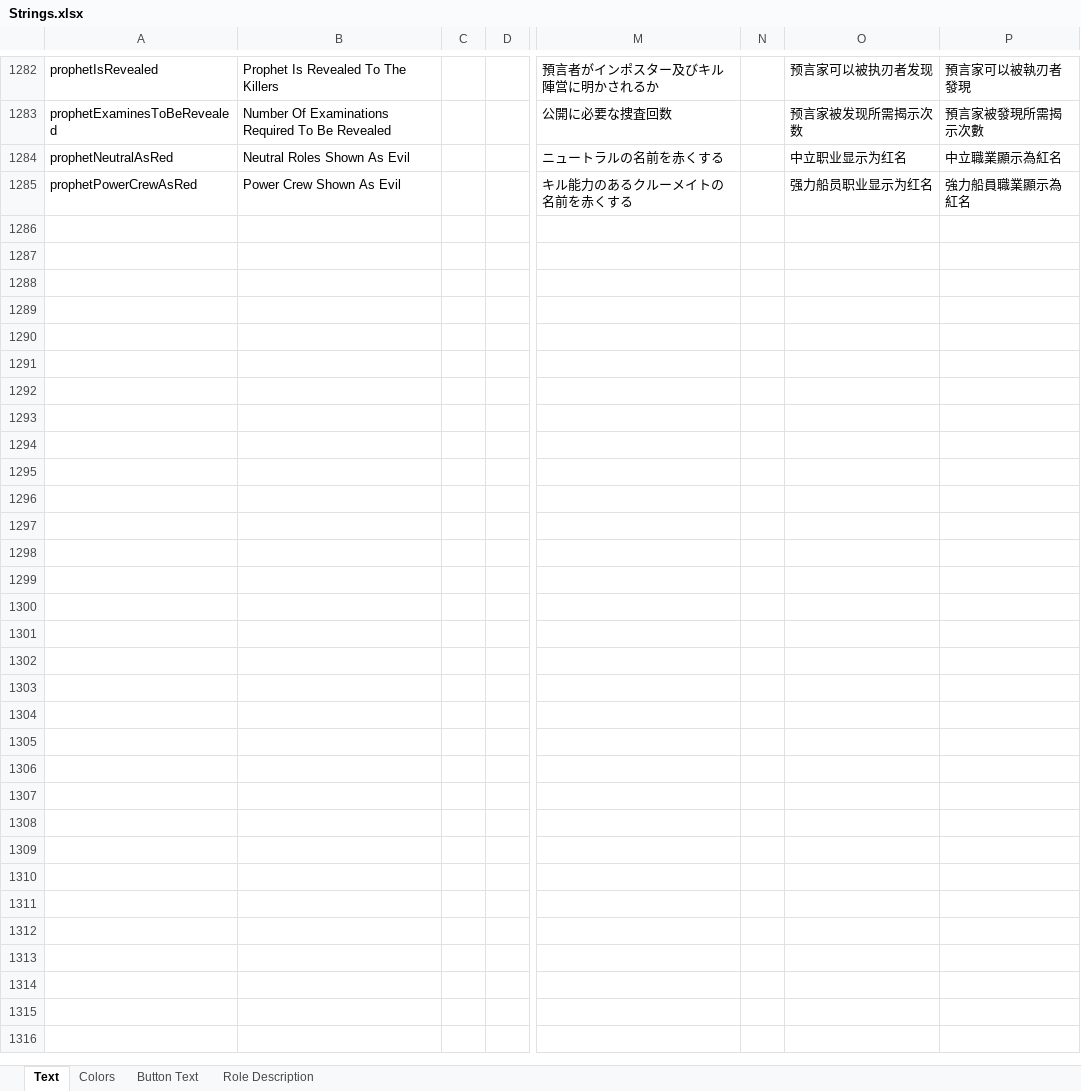
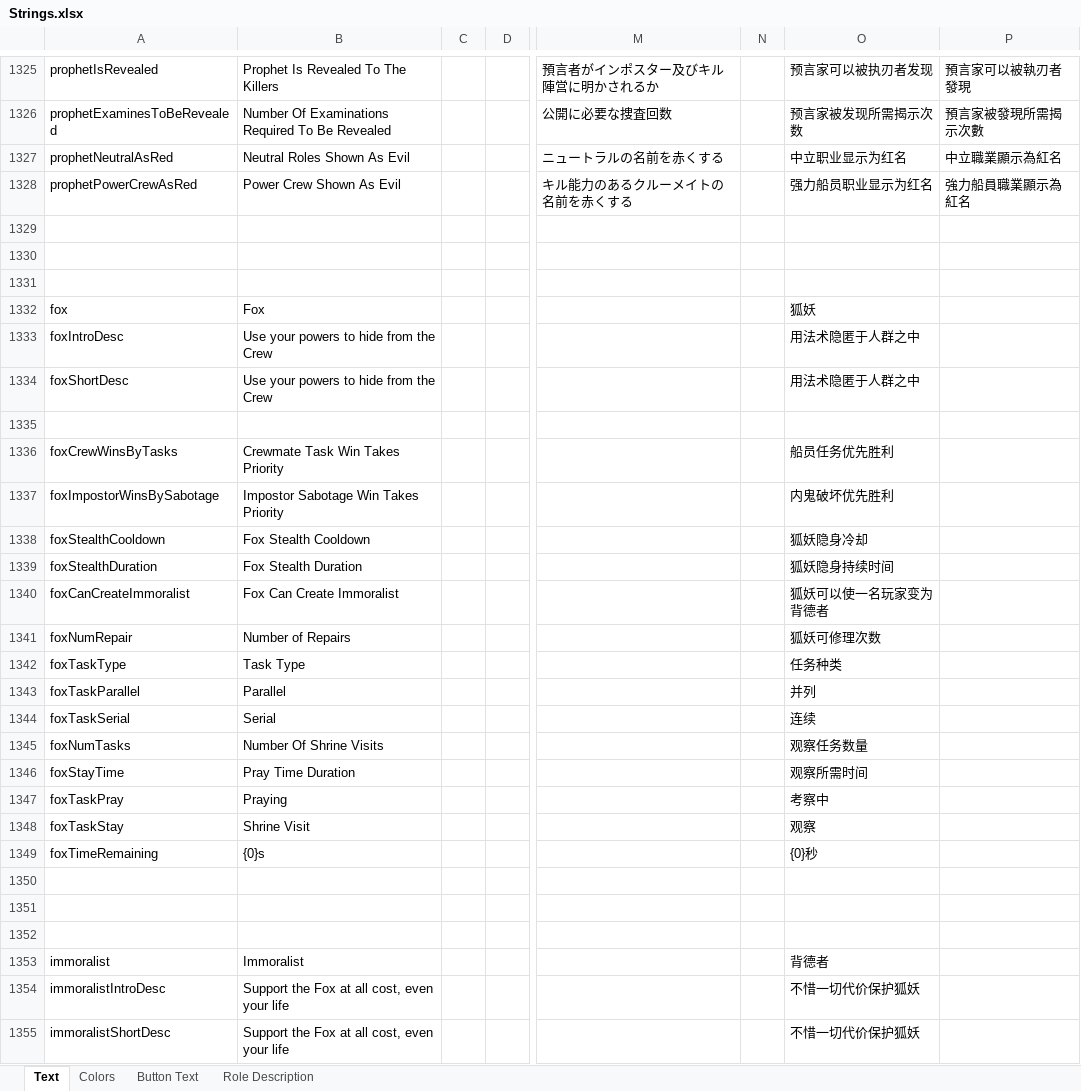
Before and after one commit to dabao40/TheOtherRolesGMIA, an Excel workbook: Strings.xlsx, sheet Text, drawn as a sheet; only a part is shown, gaps mark what is left out; values as stored, in another font and other column widths than the file's, no borders; rows hold the shown columns only; the diff covers the shown part only; the diff names each change by its address in the sheet, - before the commit and + after, or states it on an @@ line.

Commit message:
Update to v1.2.6

```diff
--- a/Strings.xlsx (sheet Text)
+++ b/Strings.xlsx (sheet Text)
+row 1329: (empty)
+row 1330: (empty)
+row 1331: (empty)
+row 1332: fox | Fox |  |  |  |  | 狐妖
+row 1333: foxIntroDesc | Use your powers to hide from the Crew |  |  |  |  | 用法术隐匿于人群之中
+row 1334: foxShortDesc | Use your powers to hide from the Crew |  |  |  |  | 用法术隐匿于人群之中
+row 1335: (empty)
+row 1336: foxCrewWinsByTasks | Crewmate Task Win Takes Priority |  |  |  |  | 船员任务优先胜利
+row 1337: foxImpostorWinsBySabotage | Impostor Sabotage Win Takes Priority |  |  |  |  | 内鬼破坏优先胜利
+row 1338: foxStealthCooldown | Fox Stealth Cooldown |  |  |  |  | 狐妖隐身冷却
+row 1339: foxStealthDuration | Fox Stealth Duration |  |  |  |  | 狐妖隐身持续时间
+row 1340: foxCanCreateImmoralist | Fox Can Create Immoralist |  |  |  |  | 狐妖可以使一名玩家变为背德者
+row 1341: foxNumRepair | Number of Repairs |  |  |  |  | 狐妖可修理次数
+row 1342: foxTaskType | Task Type |  |  |  |  | 任务种类
+row 1343: foxTaskParallel | Parallel |  |  |  |  | 并列
+row 1344: foxTaskSerial | Serial |  |  |  |  | 连续
+row 1345: foxNumTasks | Number Of Shrine Visits |  |  |  |  | 观察任务数量
+row 1346: foxStayTime | Pray Time Duration |  |  |  |  | 观察所需时间
+row 1347: foxTaskPray | Praying |  |  |  |  | 考察中
+row 1348: foxTaskStay | Shrine Visit |  |  |  |  | 观察
+row 1349: foxTimeRemaining | {0}s |  |  |  |  | {0}秒
+row 1350: (empty)
+row 1351: (empty)
+row 1352: (empty)
+row 1353: immoralist | Immoralist |  |  |  |  | 背德者
+row 1354: immoralistIntroDesc | Support the Fox at all cost, even your life |  |  |  |  | 不惜一切代价保护狐妖
+row 1355: immoralistShortDesc | Support the Fox at all cost, even your life |  |  |  |  | 不惜一切代价保护狐妖
```
Also changed, not shown: 45 added rows, 2 removed rows and 63 edited cells elsewhere in this sheet, sheet Role Description, sheet Button Text.
